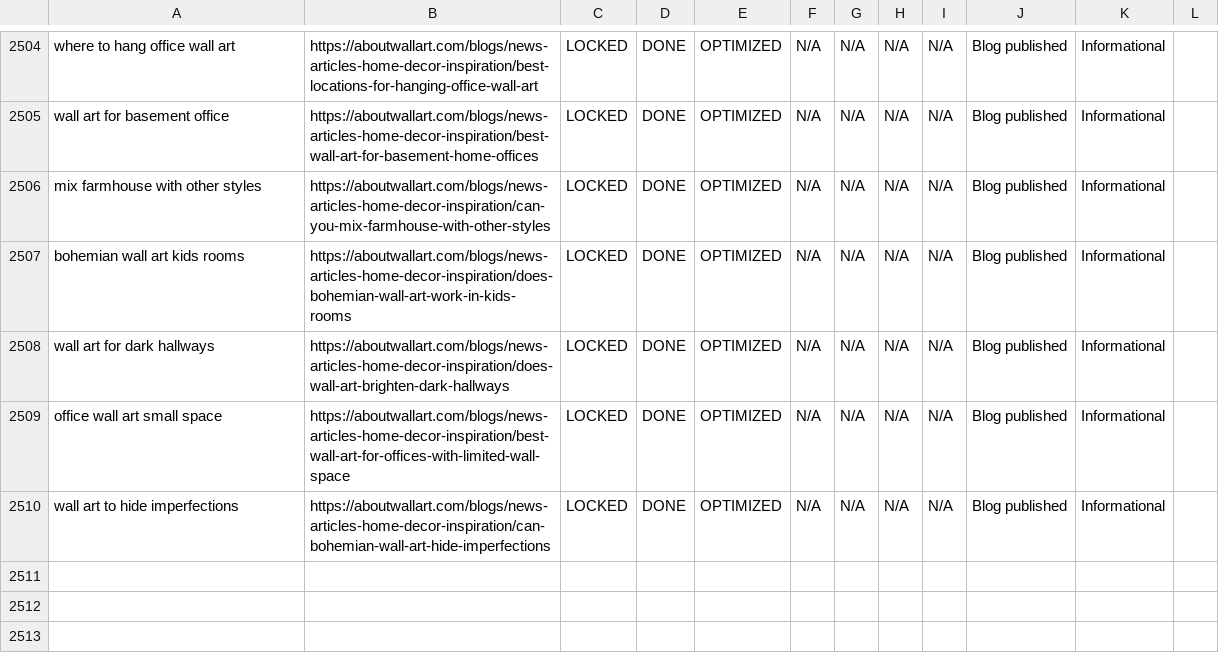
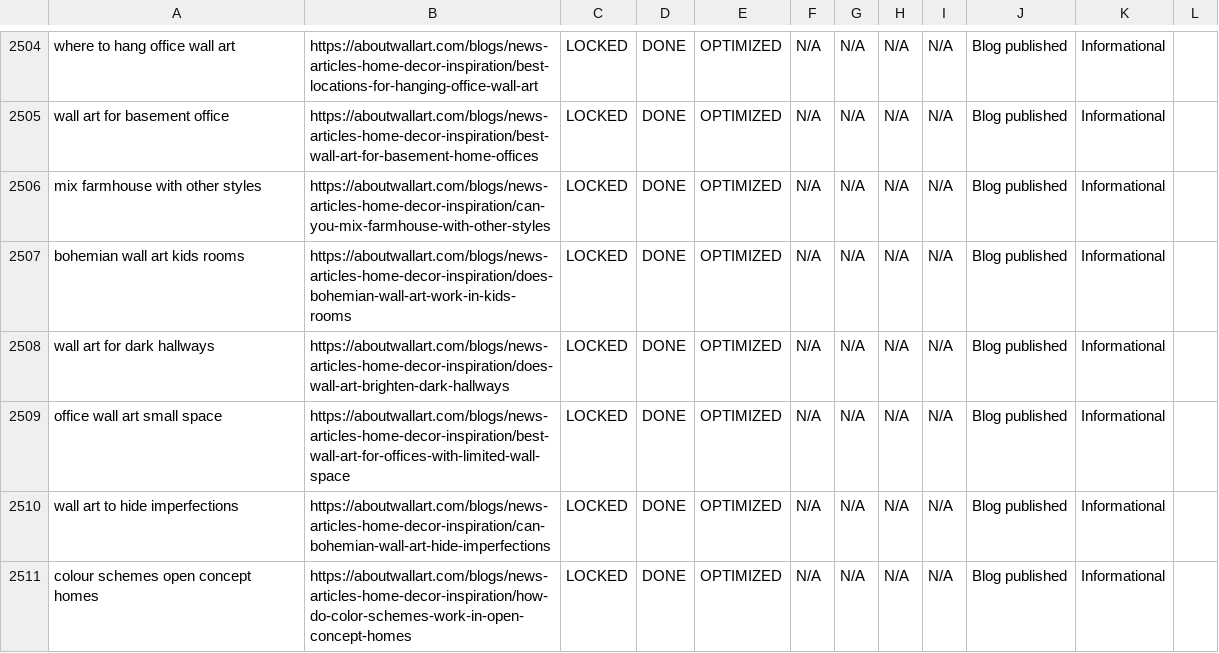
Before and after one commit to aboutwallart/seo-tools, a CSV file: data/keyword-locker-registry.csv, drawn as a sheet; only a part is shown, gaps mark what is left out; the diff names each change by its address in the sheet, - before the commit and + after, or states it on an @@ line.

Commit message:
Lock blog keyword: colour schemes open concept homes

```diff
--- a/data/keyword-locker-registry.csv
+++ b/data/keyword-locker-registry.csv
+row 2511: colour schemes open concept homes | https://aboutwallart.com/blogs/news-articles-home-decor-inspiration/how-do-color-schemes-work-in-open-concept-homes | LOCKED | DONE | OPTIMIZED | N/A | N/A | N/A | N/A | Blog published | Informational
```
